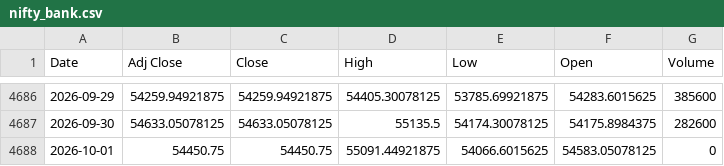
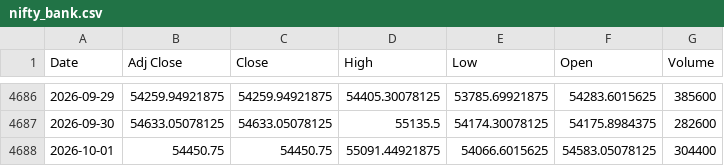
Before and after one commit to harshdixit84-MB/Historical-data-Vs-Current-Scenario, a CSV file: data/sectors/nifty_bank.csv, drawn as a sheet; only a part is shown, gaps mark what is left out.

```diff
--- a/data/sectors/nifty_bank.csv
+++ b/data/sectors/nifty_bank.csv
@@ -4687,2 +4687,2 @@ Date,Adj Close,Close,High,Low,Open,Volume
 2026-09-30,54633.05078125,54633.05078125,55135.5,54174.30078125,54175.8984375,282600
-2026-10-01,54450.75,54450.75,55091.44921875,54066.6015625,54583.05078125,0
+2026-10-01,54450.75,54450.75,55091.44921875,54066.6015625,54583.05078125,304400
```
Also changed, not shown: data/nifty50.csv, data/sectors/nifty_auto.csv, 10 other files.
